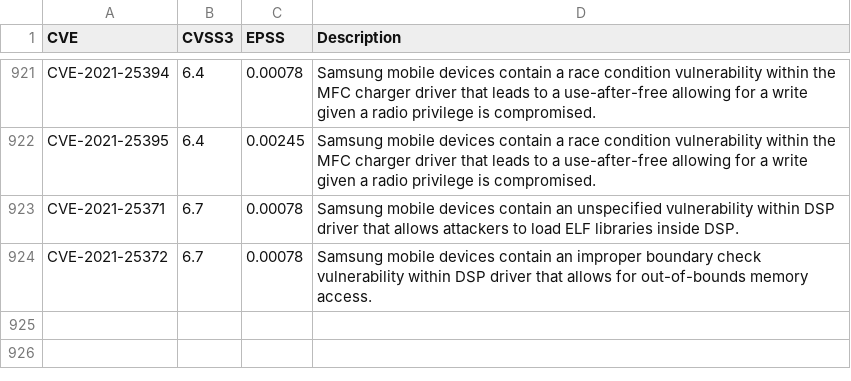
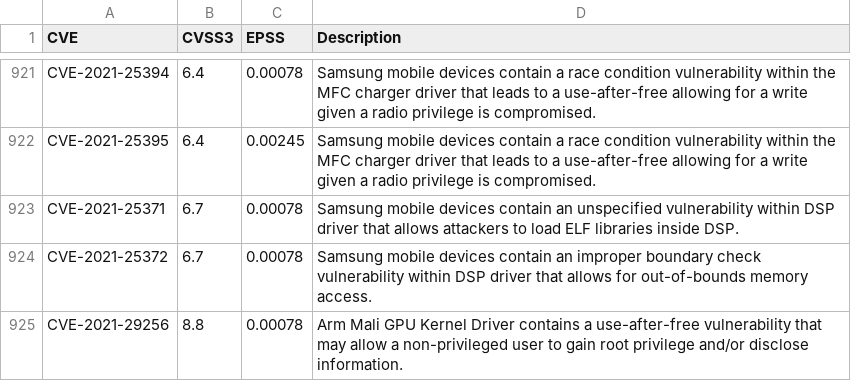
Before and after one commit to jgamblin/KEV_EPSS, a CSV file: epss_kev_nvd.csv, drawn as a sheet; only a part is shown, gaps mark what is left out.

```diff
--- a/epss_kev_nvd.csv
+++ b/epss_kev_nvd.csv
@@ -924 +924,2 @@ CVE-2021-25371,6.7,0.00078,Samsung mobile devices contain an unspecified vulnera
 CVE-2021-25372,6.7,0.00078,Samsung mobile devices contain an improper boundary check vulnerability within DSP driver that allows for out-of-bounds memory access.
+CVE-2021-29256,8.8,0.00078,Arm Mali GPU Kernel Driver contains a use-after-free vulnerability that may allow a non-privileged user to gain root privilege and/or disclose information.
```
Also changed, not shown: 2 other files.
